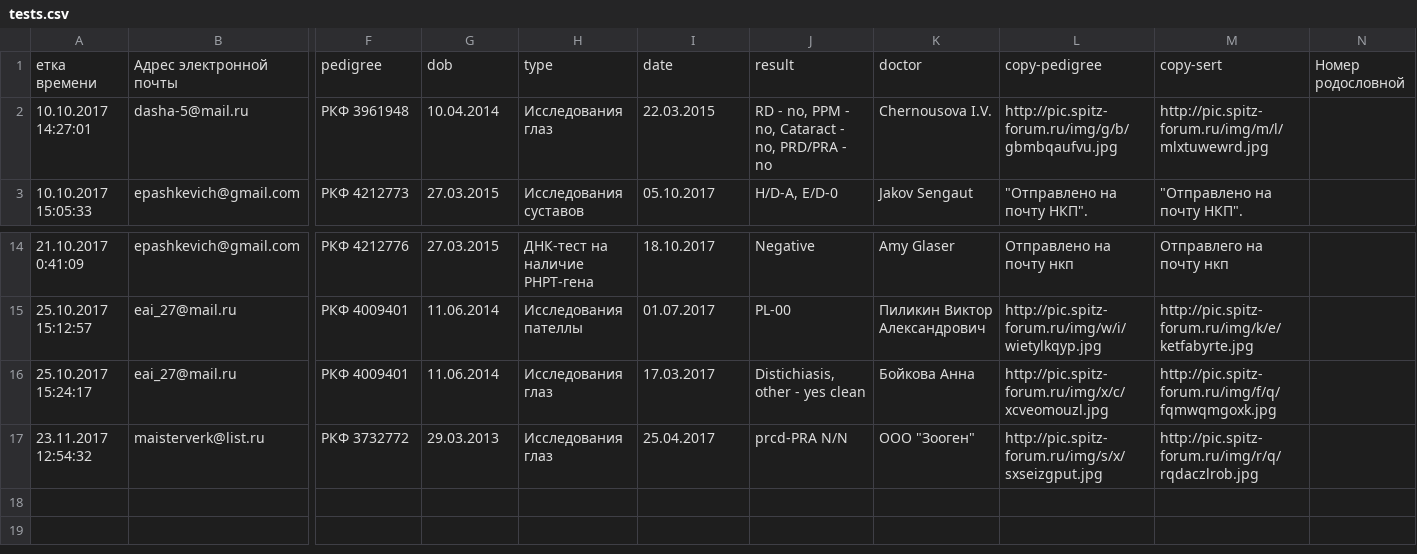
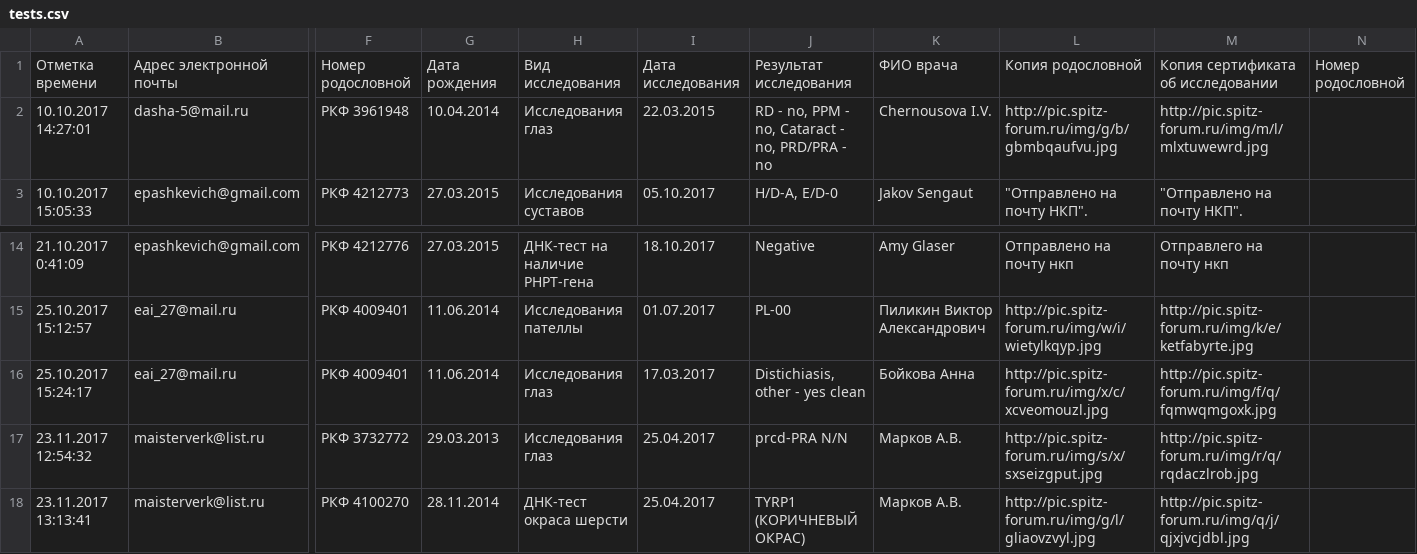
Before and after one commit to Itzamna/nkp-spitz, a CSV file: _data/tests.csv, drawn as a sheet; only a part is shown, gaps mark what is left out; removed rows and columns are numbered as before the commit, all else as after; rows hold the shown columns only; the diff names each change by its address in the sheet, - before the commit and + after, or states it on an @@ line.

Commit message:
update info

```diff
--- a/_data/tests.csv
+++ b/_data/tests.csv
-row 1: етка времени | Адрес электронной почты | pedigree | dob | type | date | result | doctor | copy-pedigree | copy-sert | Номер родословной
+row 1: Отметка времени | Адрес электронной почты | Номер родословной | Дата рождения | Вид исследования | Дата исследования | Результат исследования | ФИО врача | Копия родословной | Копия сертификата об исследовании | Номер родословной
-K17: ООО "Зооген"
+K17: Марков А.В.
+row 18: 23.11.2017 13:13:41 | maisterverk@list.ru | РКФ 4100270 | 28.11.2014 | ДНК-тест окраса шерсти | 25.04.2017 | TYRP1 (КОРИЧНЕВЫЙ ОКРАС) | Марков А.В. | http://pic.spitz-forum.ru/img/g/l/gliaovzvyl.jpg | http://pic.spitz-forum.ru/img/q/j/qjxjvcjdbl.jpg
```
